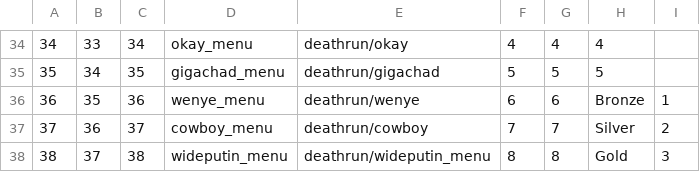
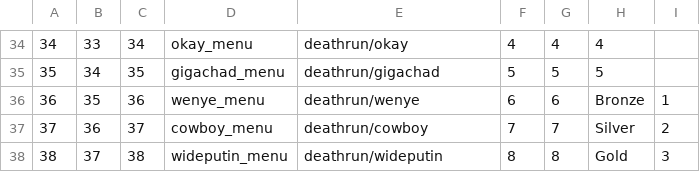
Before and after one commit to kristiandz/ebc-pm, a CSV file: mp/sprayTable.csv, drawn as a sheet; only a part is shown, gaps mark what is left out.

```diff
--- a/mp/sprayTable.csv
+++ b/mp/sprayTable.csv
@@ -37,2 +37,2 @@
 37,36,37,cowboy_menu,deathrun/cowboy,7,7,Silver,2,
-38,37,38,wideputin_menu,deathrun/wideputin_menu,8,8,Gold,3,
+38,37,38,wideputin_menu,deathrun/wideputin,8,8,Gold,3,
```
Also changed, not shown: mod.csv, 5 other files.
